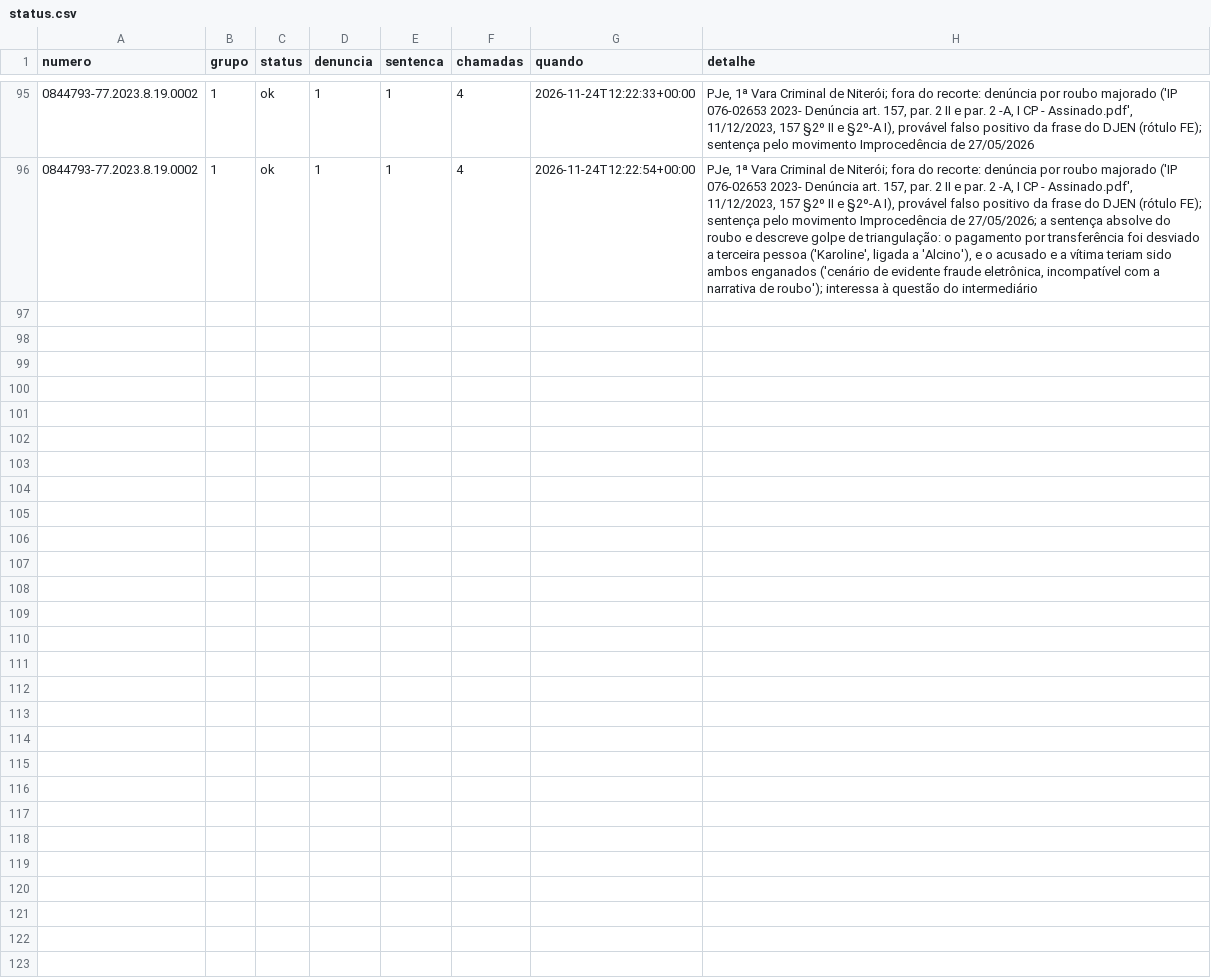
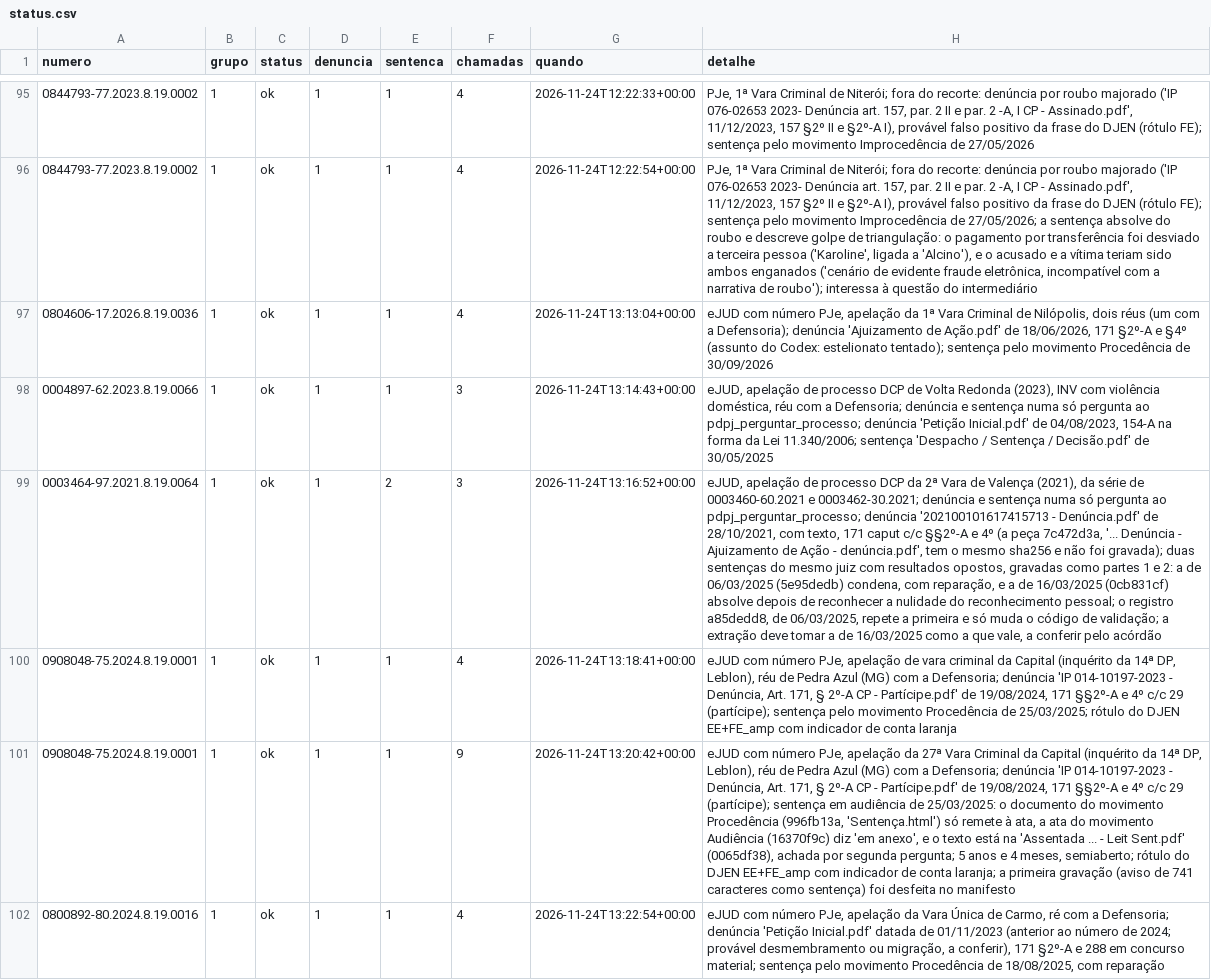
Before and after one commit to pbms01/FGV_TJPA, a CSV file: dados/codex_tjrj/status.csv, drawn as a sheet; only a part is shown, gaps mark what is left out; the diff names each change by its address in the sheet, - before the commit and + after, or states it on an @@ line.

```diff
--- a/dados/codex_tjrj/status.csv
+++ b/dados/codex_tjrj/status.csv
+row 97: 0804606-17.2026.8.19.0036 | 1 | ok | 1 | 1 | 4 | 2026-11-24T13:13:04+00:00 | eJUD com número PJe, apelação da 1ª Vara Criminal de Nilópolis, dois réus (um com a Defensoria); denúncia 'Ajuizamento de Ação.pdf' de 18/06/2026, 171 §2º-A e §4º (assunto do Codex: estelionato tentado); sentença pelo movimento Procedência de 30/09/2026
+row 98: 0004897-62.2023.8.19.0066 | 1 | ok | 1 | 1 | 3 | 2026-11-24T13:14:43+00:00 | eJUD, apelação de processo DCP de Volta Redonda (2023), INV com violência doméstica, réu com a Defensoria; denúncia e sentença numa só pergunta ao pdpj_perguntar_processo; denúncia 'Petição Inicial.pdf' de 04/08/2023, 154-A na forma da Lei 11.340/2006; sentença 'Despacho / Sentença / Decisão.pdf' de 30/05/2025
+row 99: 0003464-97.2021.8.19.0064 | 1 | ok | 1 | 2 | 3 | 2026-11-24T13:16:52+00:00 | eJUD, apelação de processo DCP da 2ª Vara de Valença (2021), da série de 0003460-60.2021 e 0003462-30.2021; denúncia e sentença numa só pergunta ao pdpj_perguntar_processo; denúncia '202100101617415713 - Denúncia.pdf' de 28/10/2021, com texto, 171 caput c/c §§2º-A e 4º (a peça 7c472d3a, '... Denúncia - Ajuizamento de Ação - denúncia.pdf', tem o mesmo sha256 e não foi gravada); duas sentenças do mesmo juiz com resultados opostos, gravadas como partes 1 e 2: a de 06/03/2025 (5e95dedb) condena, com reparação, e a de 16/03/2025 (0cb831cf) absolve depois de reconhecer a nulidade do reconhecimento pessoal; o registro a85dedd8, de 06/03/2025, repete a primeira e só muda o código de validação; a extração deve tomar a de 16/03/2025 como a que vale, a conferir pelo acórdão
+row 100: 0908048-75.2024.8.19.0001 | 1 | ok | 1 | 1 | 4 | 2026-11-24T13:18:41+00:00 | eJUD com número PJe, apelação de vara criminal da Capital (inquérito da 14ª DP, Leblon), réu de Pedra Azul (MG) com a Defensoria; denúncia 'IP 014-10197-2023 - Denúncia, Art. 171, § 2º-A CP - Partícipe.pdf' de 19/08/2024, 171 §§2º-A e 4º c/c 29 (partícipe); sentença pelo movimento Procedência de 25/03/2025; rótulo do DJEN EE+FE_amp com indicador de conta laranja
+row 101: 0908048-75.2024.8.19.0001 | 1 | ok | 1 | 1 | 9 | 2026-11-24T13:20:42+00:00 | eJUD com número PJe, apelação da 27ª Vara Criminal da Capital (inquérito da 14ª DP, Leblon), réu de Pedra Azul (MG) com a Defensoria; denúncia 'IP 014-10197-2023 - Denúncia, Art. 171, § 2º-A CP - Partícipe.pdf' de 19/08/2024, 171 §§2º-A e 4º c/c 29 (partícipe); sentença em audiência de 25/03/2025: o documento do movimento Procedência (996fb13a, 'Sentença.html') só remete à ata, a ata do movimento Audiência (16370f9c) diz 'em anexo', e o texto está na 'Assentada ... - Leit Sent.pdf' (0065df38), achada por segunda pergunta; 5 anos e 4 meses, semiaberto; rótulo do DJEN EE+FE_amp com indicador de conta laranja; a primeira gravação (aviso de 741 caracteres como sentença) foi desfeita no manifesto
+row 102: 0800892-80.2024.8.19.0016 | 1 | ok | 1 | 1 | 4 | 2026-11-24T13:22:54+00:00 | eJUD com número PJe, apelação da Vara Única de Carmo, ré com a Defensoria; denúncia 'Petição Inicial.pdf' datada de 01/11/2023 (anterior ao número de 2024; provável desmembramento ou migração, a conferir), 171 §2º-A e 288 em concurso material; sentença pelo movimento Procedência de 18/08/2025, com reparação
```
Also changed, not shown: textos/tjrj/manifesto.csv, 11 other files.
